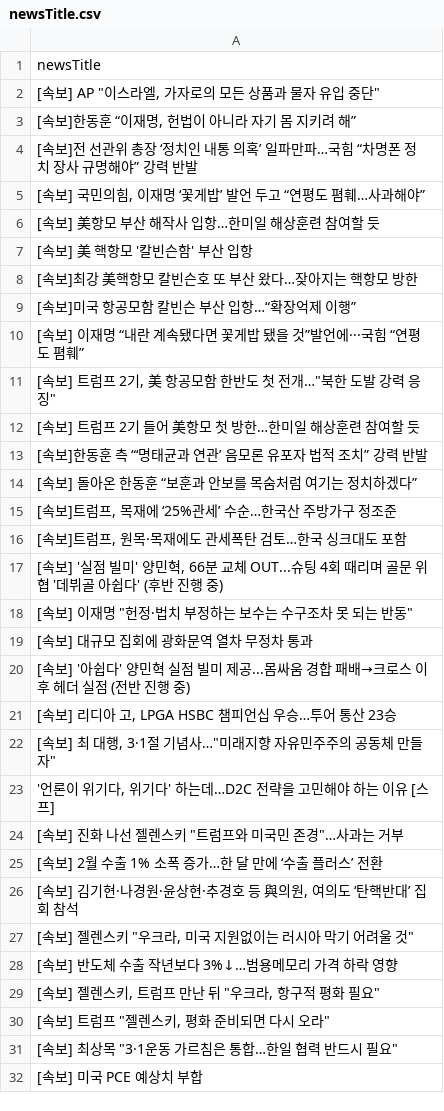
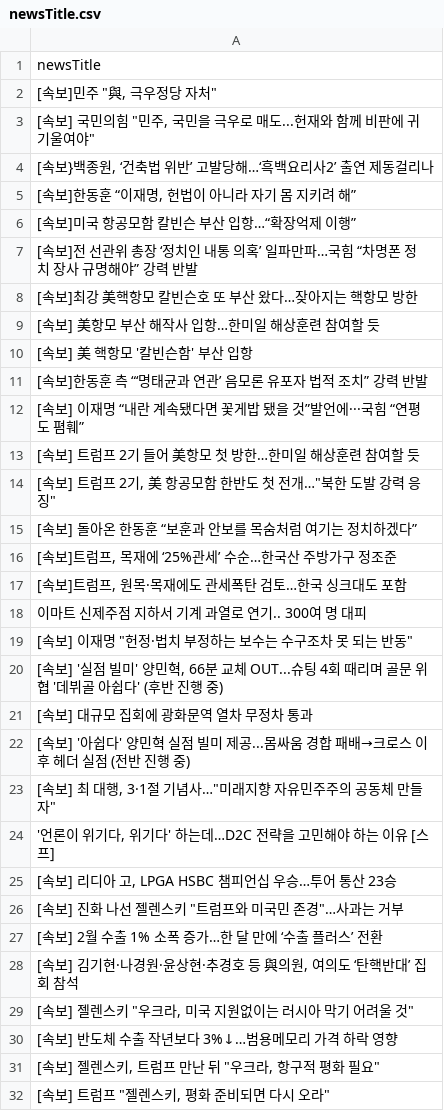
Before and after one commit to junhongkwon/News, a CSV file: newsTitle.csv, drawn as a sheet; only a part is shown; the shorter side is filled out with more unchanged rows; the diff covers the shown part only.

Commit message:
newsDataCollection

```diff
--- a/newsTitle.csv
+++ b/newsTitle.csv
@@ -1,14 +1,15 @@
 newsTitle
-" [속보] AP ""이스라엘, 가자로의 모든 상품과 물자 유입 중단"" "
+" [속보]민주 ""與, 극우정당 자처"" "
+" [속보] 국민의힘 ""민주, 국민을 극우로 매도...헌재와 함께 비판에 귀 기울여야"" "
+" [속보}백종원, ‘건축법 위반’ 고발당해…‘흑백요리사2’ 출연 제동걸리나 "
 " [속보]한동훈 “이재명, 헌법이 아니라 자기 몸 지키려 해” "
+ [속보]미국 항공모함 칼빈슨 부산 입항…“확장억제 이행”
  [속보]전 선관위 총장 ‘정치인 내통 의혹’ 일파만파…국힘 “차명폰 정치 장사 규명해야” 강력 반발
-" [속보] 국민의힘, 이재명 ‘꽃게밥’ 발언 두고 “연평도 폄훼…사과해야” "
+ [속보]최강 美핵항모 칼빈슨호 또 부산 왔다…잦아지는 핵항모 방한
  [속보] 美항모 부산 해작사 입항…한미일 해상훈련 참여할 듯
  [속보] 美 핵항모 '칼빈슨함' 부산 입항
- [속보]최강 美핵항모 칼빈슨호 또 부산 왔다…잦아지는 핵항모 방한
- [속보]미국 항공모함 칼빈슨 부산 입항…“확장억제 이행”
+ [속보]한동훈 측 “‘명태균과 연관’ 음모론 유포자 법적 조치” 강력 반발
  [속보] 이재명 “내란 계속됐다면 꽃게밥 됐을 것”발언에···국힘 “연평도 폄훼”
+ [속보] 트럼프 2기 들어 美항모 첫 방한…한미일 해상훈련 참여할 듯
 " [속보] 트럼프 2기, 美 항공모함 한반도 첫 전개…""북한 도발 강력 응징"" "
- [속보] 트럼프 2기 들어 美항모 첫 방한…한미일 해상훈련 참여할 듯
- [속보]한동훈 측 “‘명태균과 연관’ 음모론 유포자 법적 조치” 강력 반발
  [속보] 돌아온 한동훈 “보훈과 안보를 목숨처럼 여기는 정치하겠다”
@@ -16,9 +17,10 @@
 " [속보]트럼프, 원목·목재에도 관세폭탄 검토…한국 싱크대도 포함 "
+ 이마트 신제주점 지하서 기계 과열로 연기.. 300여 명 대피
+" [속보] 이재명 ""헌정·법치 부정하는 보수는 수구조차 못 되는 반동"" "
 " [속보] '실점 빌미' 양민혁, 66분 교체 OUT...슈팅 4회 때리며 골문 위협 '데뷔골 아쉽다' (후반 진행 중) "
-" [속보] 이재명 ""헌정·법치 부정하는 보수는 수구조차 못 되는 반동"" "
  [속보] 대규모 집회에 광화문역 열차 무정차 통과
  [속보] '아쉽다' 양민혁 실점 빌미 제공...몸싸움 경합 패배→크로스 이후 헤더 실점 (전반 진행 중)
-" [속보] 리디아 고, LPGA HSBC 챔피언십 우승…투어 통산 23승 "
 " [속보] 최 대행, 3·1절 기념사…""미래지향 자유민주주의 공동체 만들자"" "
 " '언론이 위기다, 위기다' 하는데…D2C 전략을 고민해야 하는 이유 [스프] "
+" [속보] 리디아 고, LPGA HSBC 챔피언십 우승…투어 통산 23승 "
 " [속보] 진화 나선 젤렌스키 ""트럼프와 미국민 존경""…사과는 거부 "
```
Also changed, not shown: 2 removed rows, 13 moved rows and 1 edited cell elsewhere in this file.
